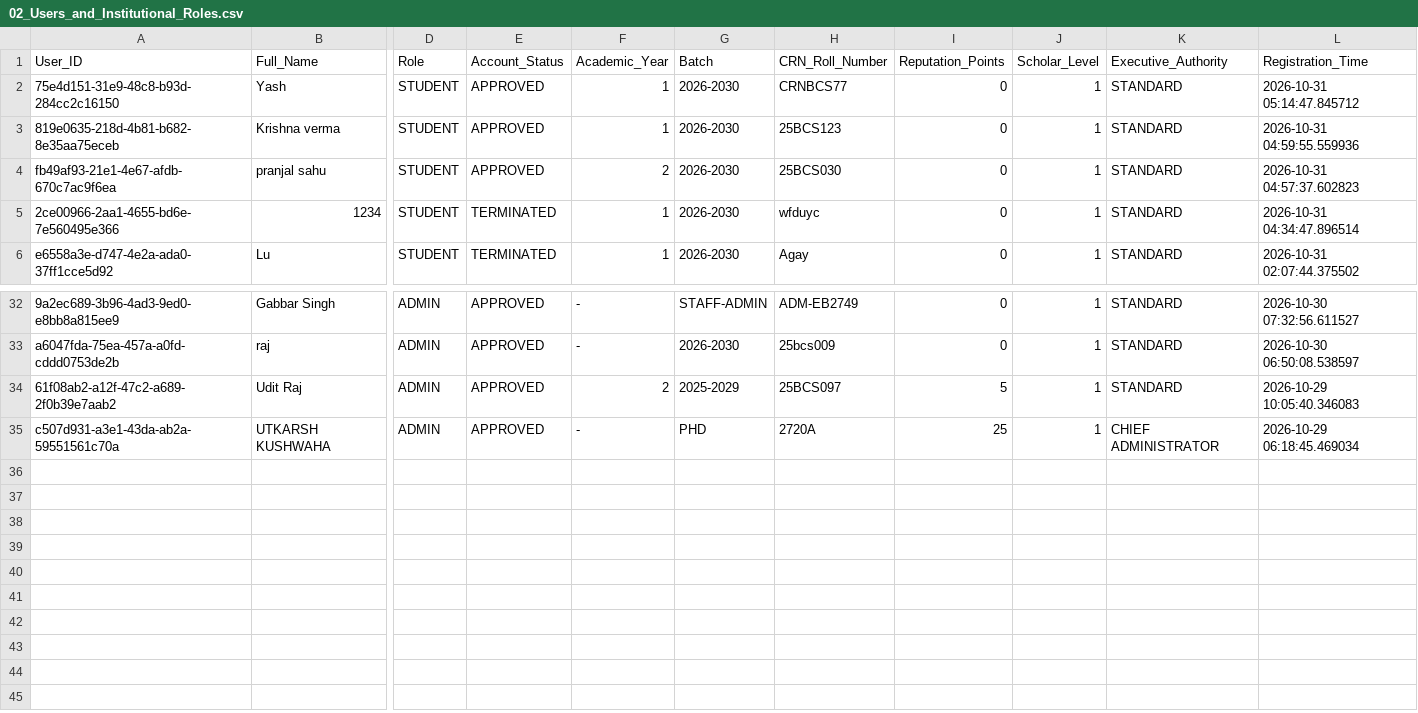
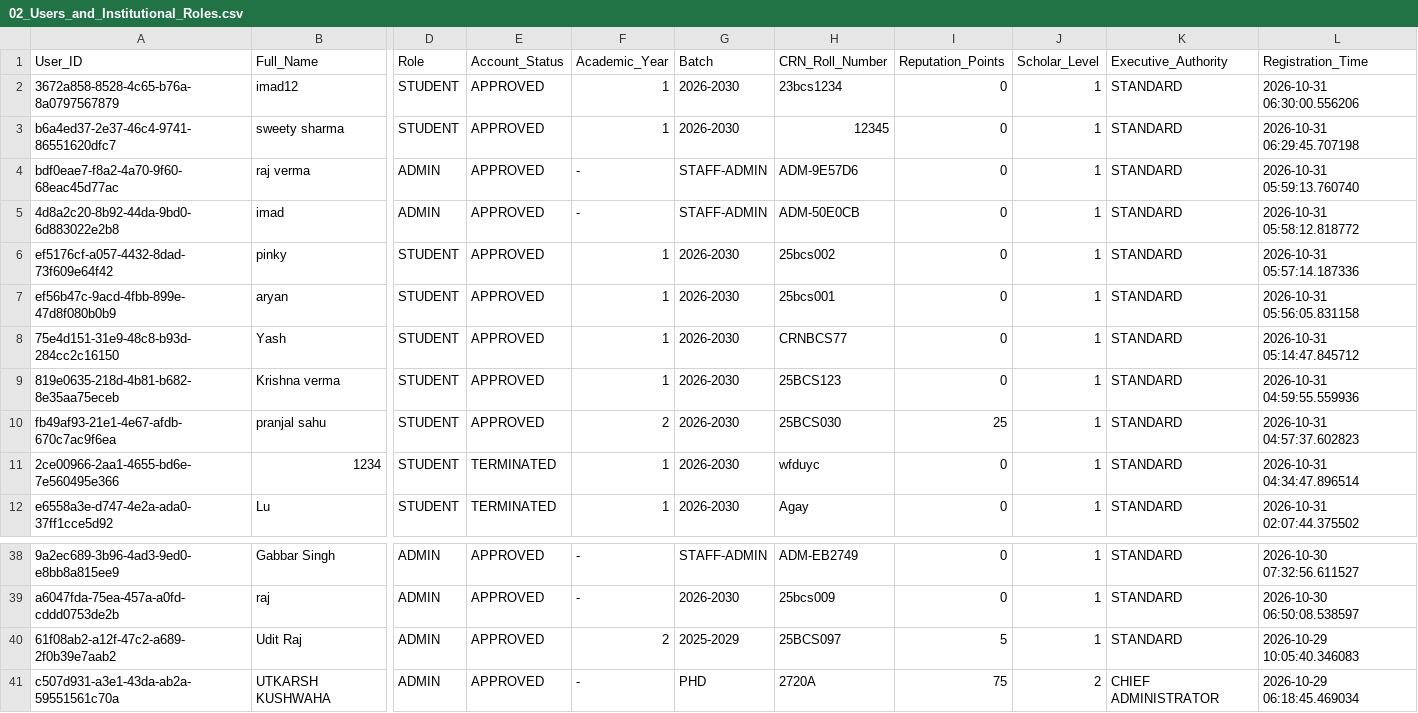
Before and after one commit to utkarshkushwaha470-commits/Campus-Hub, a CSV file: Database/02_Users_and_Institutional_Roles.csv, drawn as a sheet; only a part is shown, gaps mark what is left out; addresses are those after the commit; rows hold the shown columns only; the diff names each change by its address in the sheet, - before the commit and + after, or states it on an @@ line.

```diff
--- a/Database/02_Users_and_Institutional_Roles.csv
+++ b/Database/02_Users_and_Institutional_Roles.csv
+row 2: 3672a858-8528-4c65-b76a-8a0797567879 | imad12 | STUDENT | APPROVED | 1 | 2026-2030 | 23bcs1234 | 0 | 1 | STANDARD | 2026-10-31 06:30:00.556206
+row 3: b6a4ed37-2e37-46c4-9741-86551620dfc7 | sweety sharma | STUDENT | APPROVED | 1 | 2026-2030 | 12345 | 0 | 1 | STANDARD | 2026-10-31 06:29:45.707198
+row 4: bdf0eae7-f8a2-4a70-9f60-68eac45d77ac | raj verma | ADMIN | APPROVED | - | STAFF-ADMIN | ADM-9E57D6 | 0 | 1 | STANDARD | 2026-10-31 05:59:13.760740
+row 5: 4d8a2c20-8b92-44da-9bd0-6d883022e2b8 | imad | ADMIN | APPROVED | - | STAFF-ADMIN | ADM-50E0CB | 0 | 1 | STANDARD | 2026-10-31 05:58:12.818772
+row 6: ef5176cf-a057-4432-8dad-73f609e64f42 | pinky | STUDENT | APPROVED | 1 | 2026-2030 | 25bcs002 | 0 | 1 | STANDARD | 2026-10-31 05:57:14.187336
+row 7: ef56b47c-9acd-4fbb-899e-47d8f080b0b9 | aryan | STUDENT | APPROVED | 1 | 2026-2030 | 25bcs001 | 0 | 1 | STANDARD | 2026-10-31 05:56:05.831158
-I10 (Reputation_Points): 0
+I10 (Reputation_Points): 25
-I41 (Reputation_Points): 25
+I41 (Reputation_Points): 75
-J41 (Scholar_Level): 1
+J41 (Scholar_Level): 2
```
Also changed, not shown: Database/01_ID_Verification_and_Approvals.csv, Database/05_Admin_Audit_Logs_Real_Time.csv, 14 other files.
